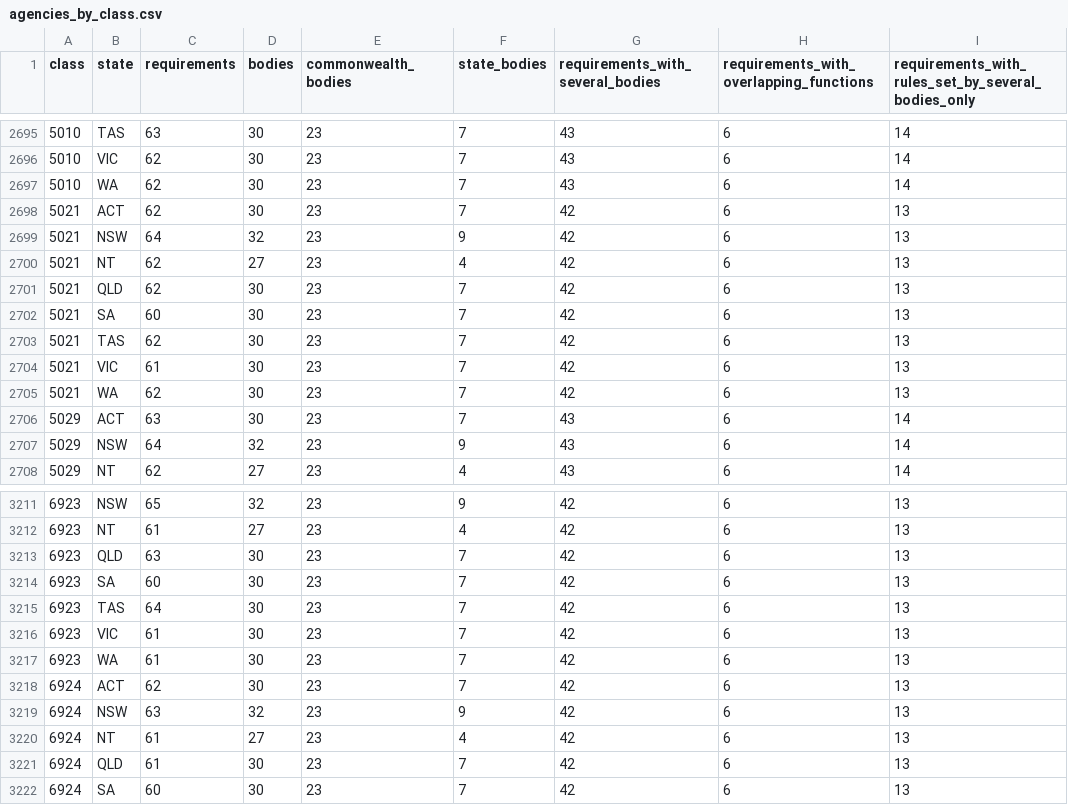
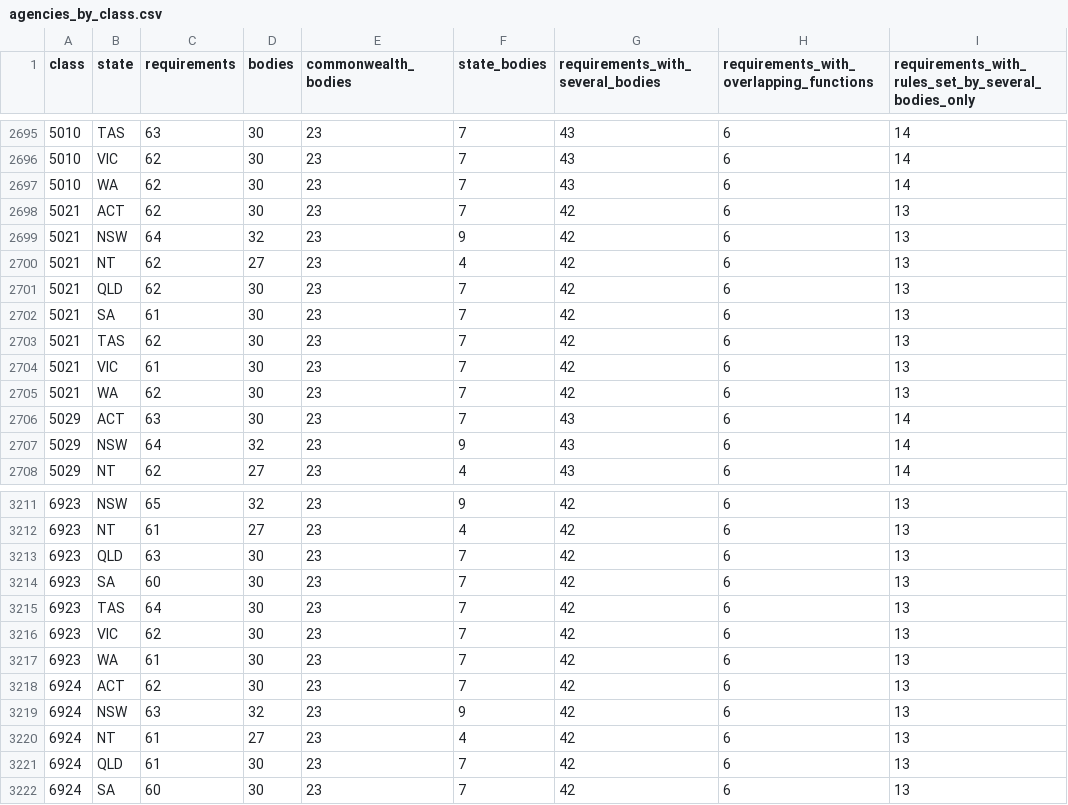
Before and after one commit to jabthebeer/Competition-in-Australia-analysis, a CSV file: data/processed/legislation/agencies_by_class.csv, drawn as a sheet; only a part is shown, gaps mark what is left out; the diff names each change by its address in the sheet, - before the commit and + after, or states it on an @@ line.

```diff
--- a/data/processed/legislation/agencies_by_class.csv
+++ b/data/processed/legislation/agencies_by_class.csv
-C2702 (requirements): 60
+C2702 (requirements): 61
-C3216 (requirements): 61
+C3216 (requirements): 62
```
Also changed, not shown: data/processed/legislation/links_summary.csv, data/processed/legislation/sa_catalogue.csv, 10 other files.
